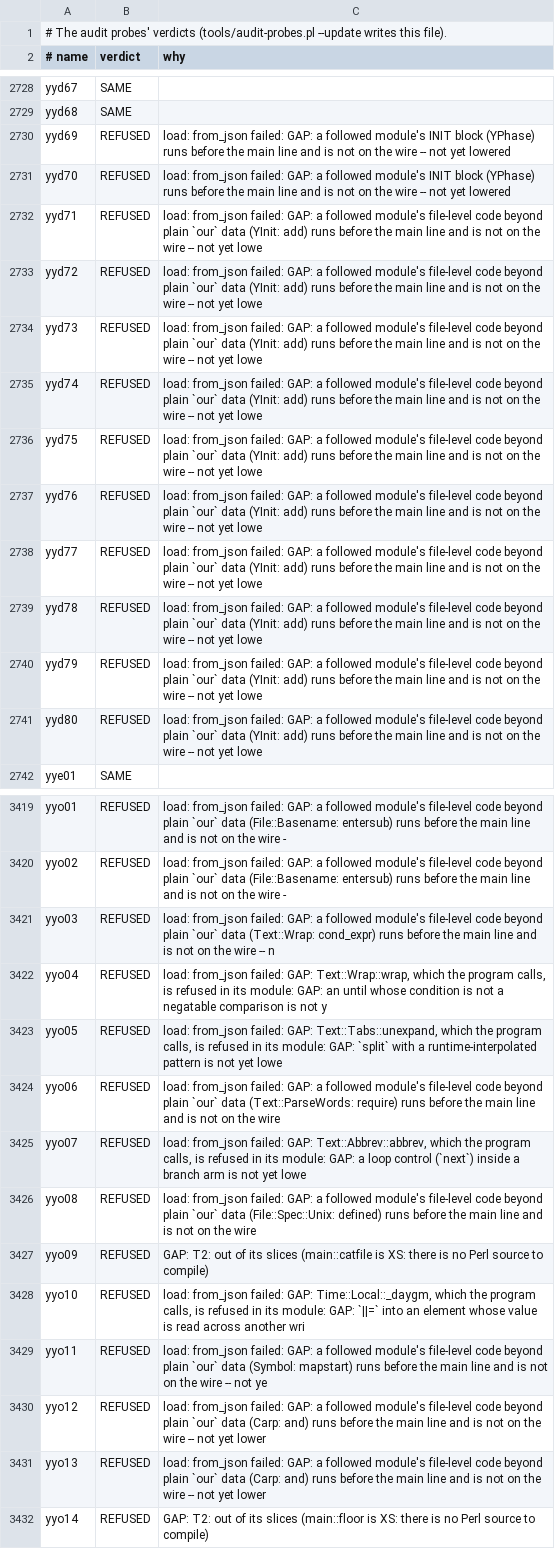
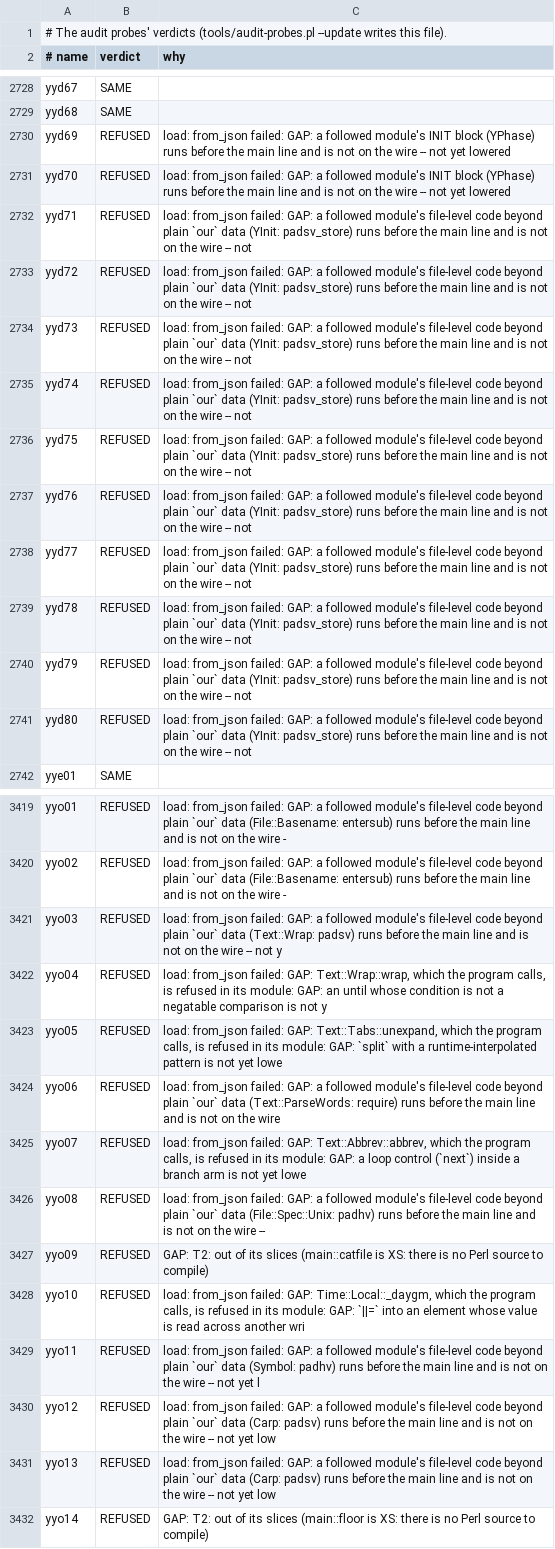
Before and after one commit to perigrin/chalk, a TSV file: t/data/audit-probes/BASELINE.tsv, drawn as a sheet; only a part is shown, gaps mark what is left out; the diff covers the shown part only; the diff names each change by its address in the sheet, - before the commit and + after, or states it on an @@ line.

```diff
--- a/t/data/audit-probes/BASELINE.tsv
+++ b/t/data/audit-probes/BASELINE.tsv
-C2732:C2741 (why): …data (YInit: add) runs before the main line and is not on the wire -- not yet lowe
+C2732:C2741 (why): …data (YInit: padsv_store) runs before the main line and is not on the wire -- not
-C3421 (why): …data (Text::Wrap: cond_expr) runs before the main line and is not on the wire -- n
+C3421 (why): …data (Text::Wrap: padsv) runs before the main line and is not on the wire -- not y
-C3426 (why): …data (File::Spec::Unix: defined) runs before the main line and is not on the wire
+C3426 (why): …data (File::Spec::Unix: padhv) runs before the main line and is not on the wire --
-C3429 (why): …data (Symbol: mapstart) runs before the main line and is not on the wire -- not ye
+C3429 (why): …data (Symbol: padhv) runs before the main line and is not on the wire -- not yet l
-C3430:C3431 (why): …data (Carp: and) runs before the main line and is not on the wire -- not yet lower
+C3430:C3431 (why): …data (Carp: padsv) runs before the main line and is not on the wire -- not yet low
```
Also changed, not shown: 49 edited cells elsewhere in this file.
